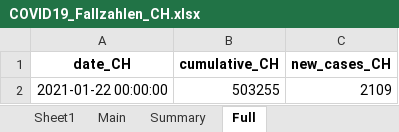
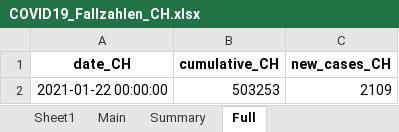
Before and after one commit to esolodko/p1_pub, an Excel workbook: xlsx_data/COVID19_Fallzahlen_CH.xlsx, sheet Full, drawn as a sheet; values as stored, in another font and other column widths than the file's, no borders; the diff names each change by its address in the sheet, - before the commit and + after, or states it on an @@ line.

```diff
--- a/xlsx_data/COVID19_Fallzahlen_CH.xlsx (sheet Full)
+++ b/xlsx_data/COVID19_Fallzahlen_CH.xlsx (sheet Full)
-B2 (cumulative_CH): 503255
+B2 (cumulative_CH): 503253
```
Also changed, not shown: sheet Main, sheet Summary.
